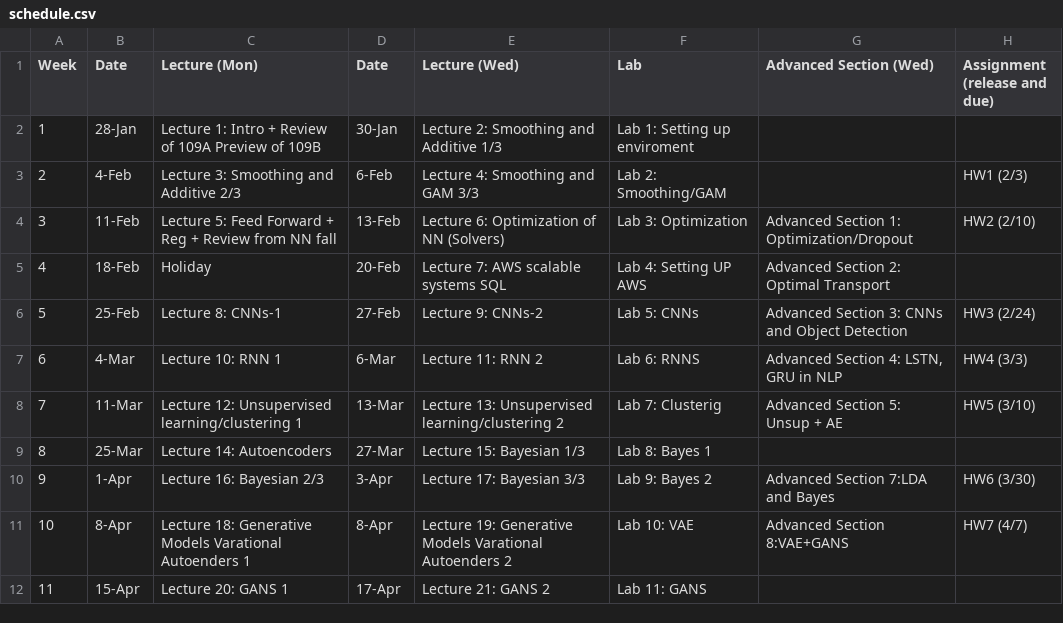
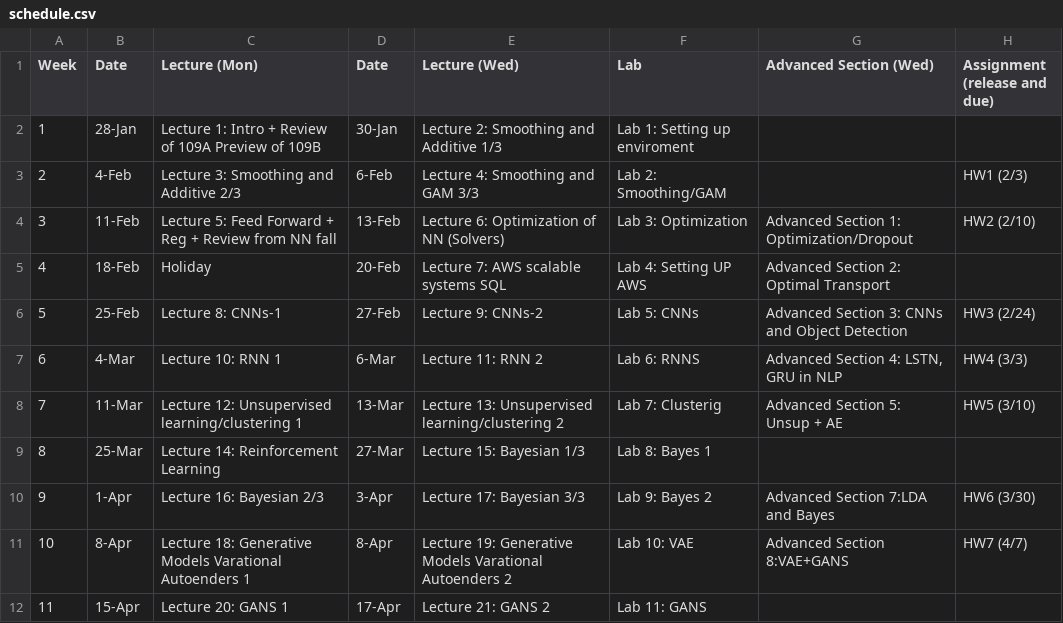
Before and after one commit to Harvard-IACS/2019-CS109B, a CSV file: content/pages/schedule.csv, drawn as a sheet; the diff names each change by its address in the sheet, - before the commit and + after, or states it on an @@ line.

```diff
--- a/content/pages/schedule.csv
+++ b/content/pages/schedule.csv
-C9 (Lecture (Mon)): Lecture 14: Autoencoders
+C9 (Lecture (Mon)): Lecture 14: Reinforcement Learning
```
Also changed, not shown: 23 other files.
